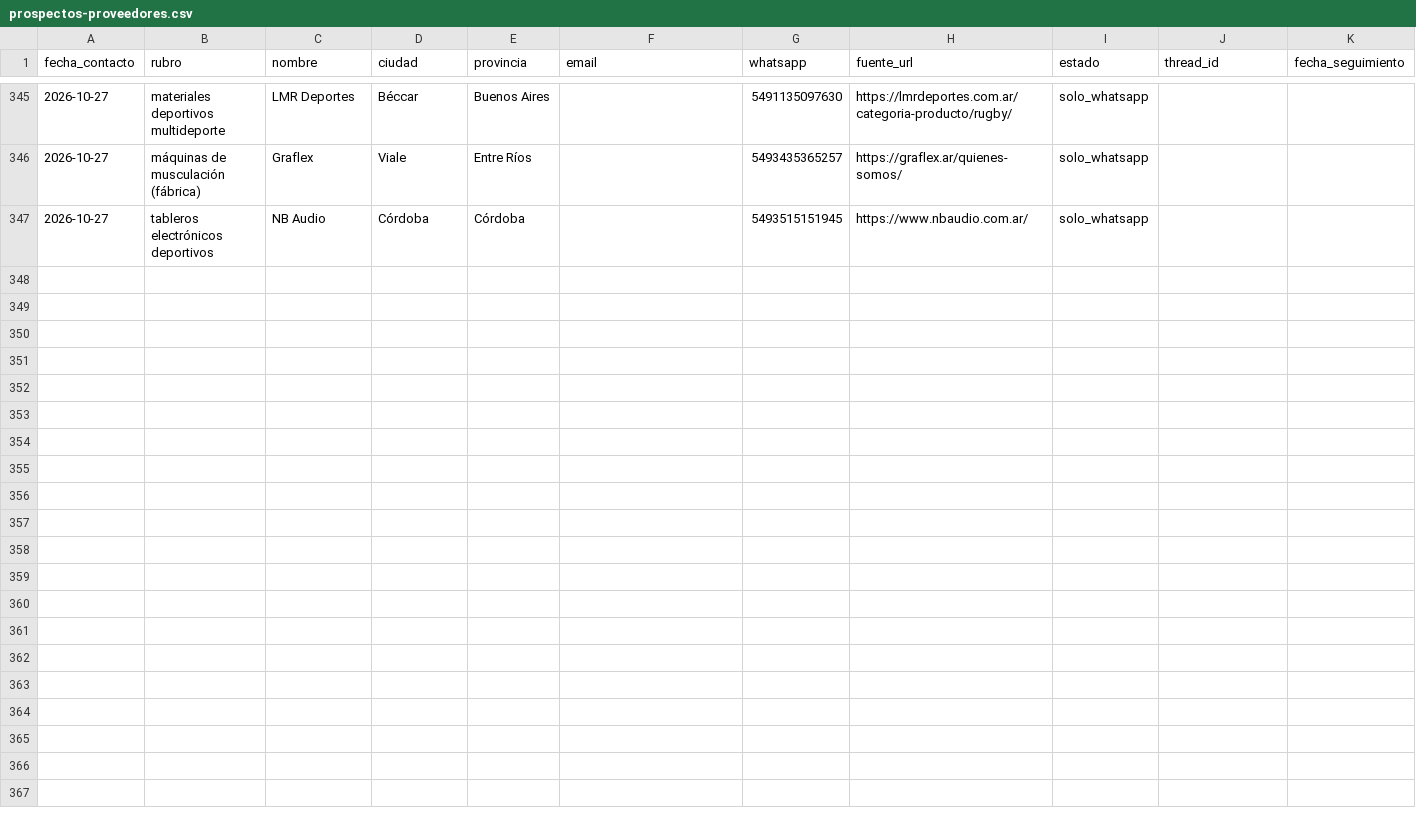
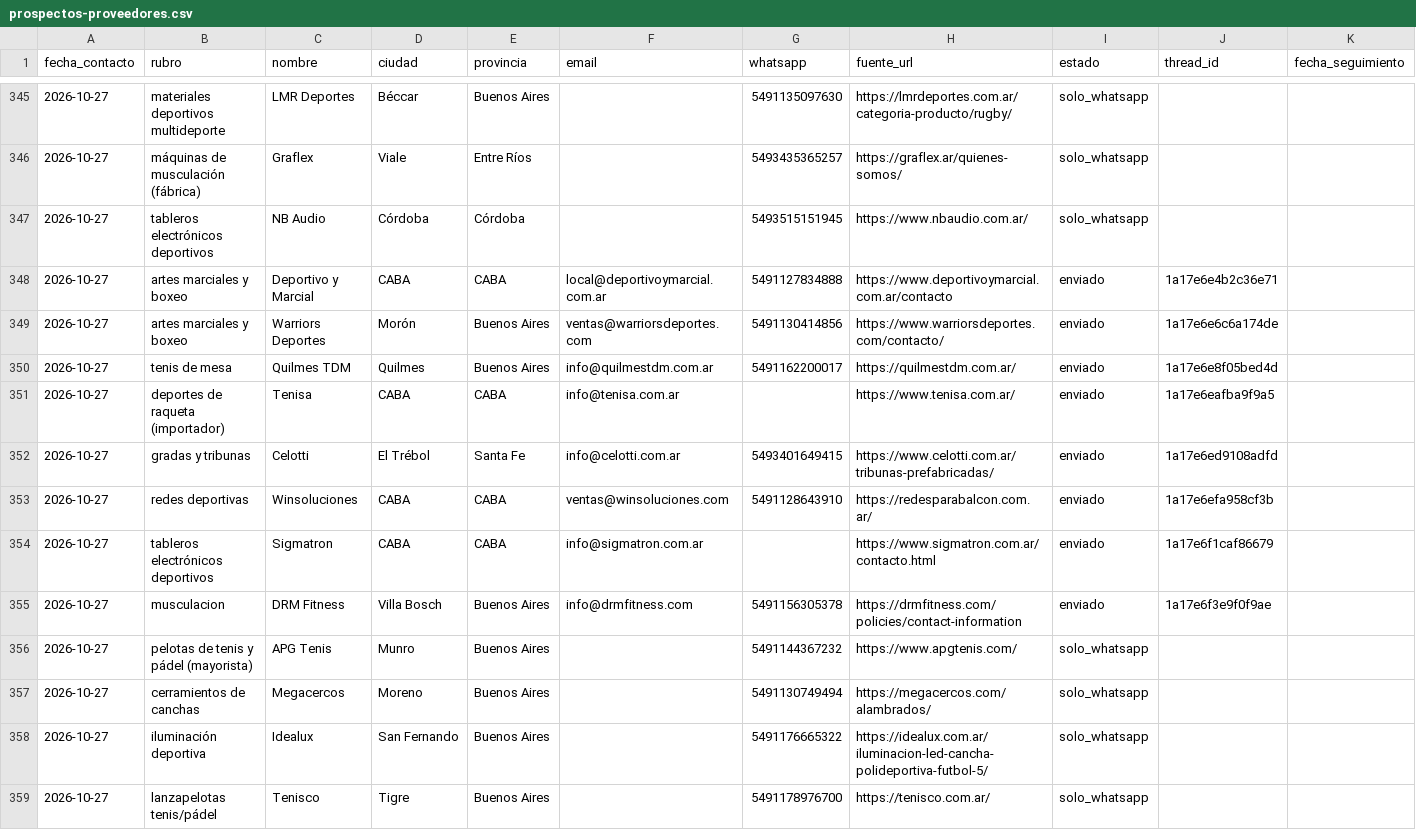
Before and after one commit to lagmannicolas-star/proyecto-fitness, a CSV file: ventas/prospectos-proveedores.csv, drawn as a sheet; only a part is shown, gaps mark what is left out; the diff names each change by its address in the sheet, - before the commit and + after, or states it on an @@ line.

```diff
--- a/ventas/prospectos-proveedores.csv
+++ b/ventas/prospectos-proveedores.csv
+row 348: 2026-10-27 | artes marciales y boxeo | Deportivo y Marcial | CABA | CABA | local@deportivoymarcial.com.ar | 5491127834888 | https://www.deportivoymarcial.com.ar/contacto | enviado | 1a17e6e4b2c36e71
+row 349: 2026-10-27 | artes marciales y boxeo | Warriors Deportes | Morón | Buenos Aires | ventas@warriorsdeportes.com | 5491130414856 | https://www.warriorsdeportes.com/contacto/ | enviado | 1a17e6e6c6a174de
+row 350: 2026-10-27 | tenis de mesa | Quilmes TDM | Quilmes | Buenos Aires | info@quilmestdm.com.ar | 5491162200017 | https://quilmestdm.com.ar/ | enviado | 1a17e6e8f05bed4d
+row 351: 2026-10-27 | deportes de raqueta (importador) | Tenisa | CABA | CABA | info@tenisa.com.ar |  | https://www.tenisa.com.ar/ | enviado | 1a17e6eafba9f9a5
+row 352: 2026-10-27 | gradas y tribunas | Celotti | El Trébol | Santa Fe | info@celotti.com.ar | 5493401649415 | https://www.celotti.com.ar/tribunas-prefabricadas/ | enviado | 1a17e6ed9108adfd
+row 353: 2026-10-27 | redes deportivas | Winsoluciones | CABA | CABA | ventas@winsoluciones.com | 5491128643910 | https://redesparabalcon.com.ar/ | enviado | 1a17e6efa958cf3b
+row 354: 2026-10-27 | tableros electrónicos deportivos | Sigmatron | CABA | CABA | info@sigmatron.com.ar |  | https://www.sigmatron.com.ar/contacto.html | enviado | 1a17e6f1caf86679
+row 355: 2026-10-27 | musculacion | DRM Fitness | Villa Bosch | Buenos Aires | info@drmfitness.com | 5491156305378 | https://drmfitness.com/policies/contact-information | enviado | 1a17e6f3e9f0f9ae
+row 356: 2026-10-27 | pelotas de tenis y pádel (mayorista) | APG Tenis | Munro | Buenos Aires |  | 5491144367232 | https://www.apgtenis.com/ | solo_whatsapp
+row 357: 2026-10-27 | cerramientos de canchas | Megacercos | Moreno | Buenos Aires |  | 5491130749494 | https://megacercos.com/alambrados/ | solo_whatsapp
+row 358: 2026-10-27 | iluminación deportiva | Idealux | San Fernando | Buenos Aires |  | 5491176665322 | https://idealux.com.ar/iluminacion-led-cancha-polideportiva-futbol-5/ | solo_whatsapp
+row 359: 2026-10-27 | lanzapelotas tenis/pádel | Tenisco | Tigre | Buenos Aires |  | 5491178976700 | https://tenisco.com.ar/ | solo_whatsapp
```
